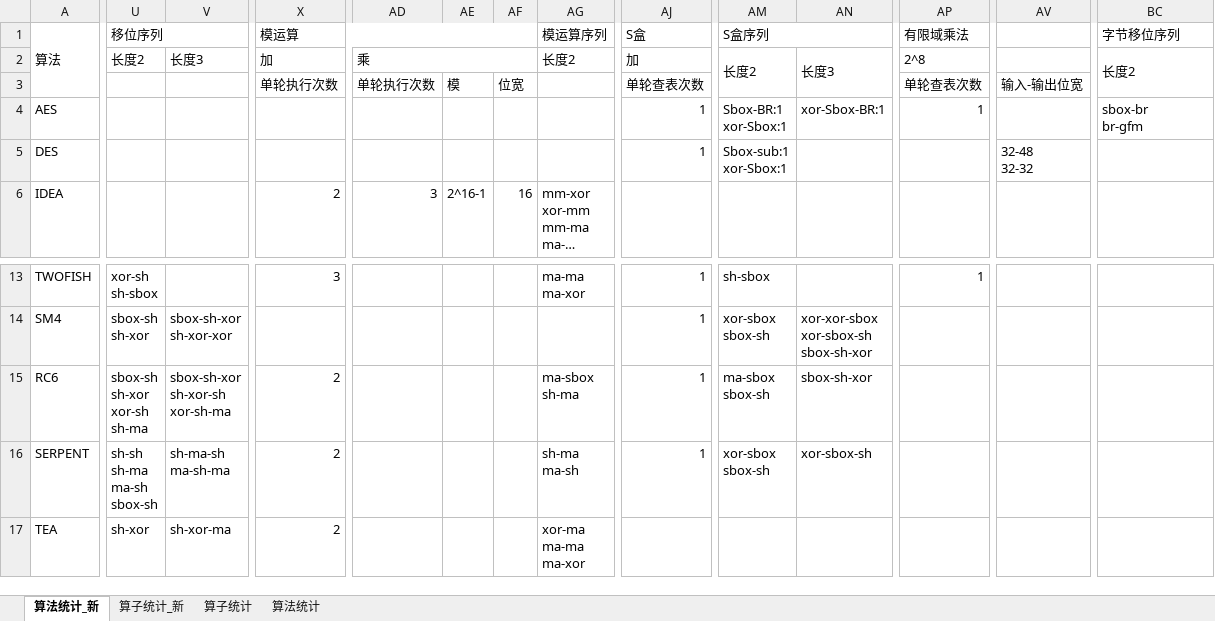
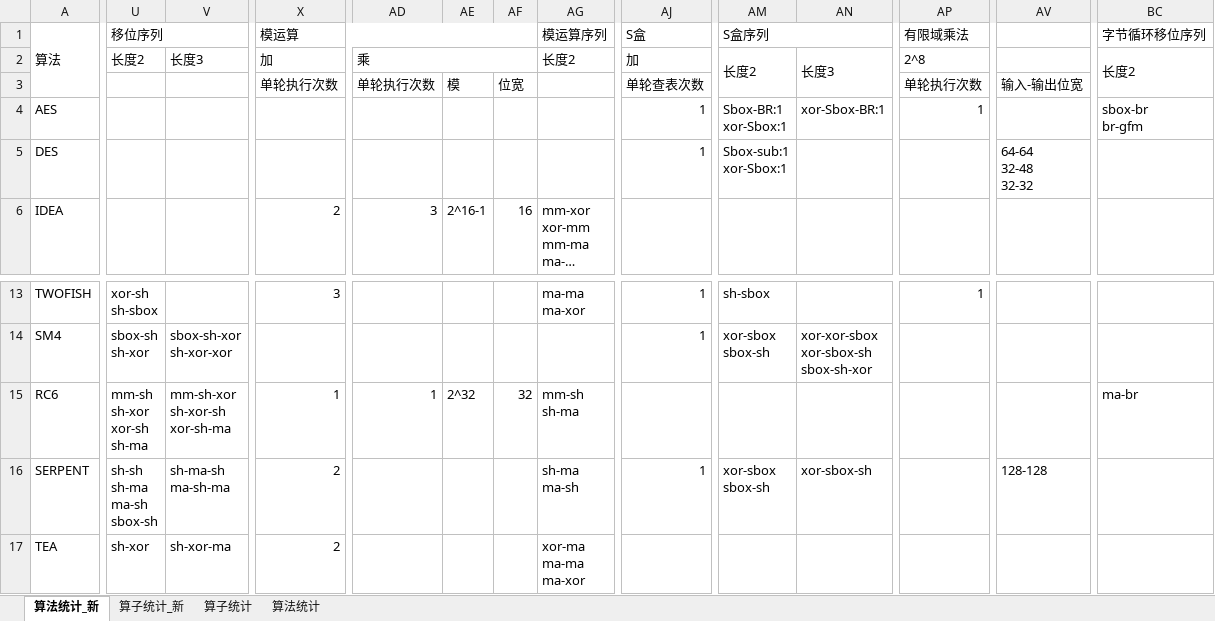
Before and after one commit to zdyzhan/bishe, an Excel workbook: 统计A.xlsx, sheet 算法统计_新, drawn as a sheet; only a part is shown, gaps mark what is left out; long unchanged cells end in …; values as stored, in another font and other column widths than the file's, no cell formats; charts and pictures not drawn; ↵ is a line break in a cell; the diff covers the shown part only; the diff names each change by its address in the sheet, - before the commit and + after, or states it on an @@ line.

```diff
--- a/统计A.xlsx (sheet 算法统计_新)
+++ b/统计A.xlsx (sheet 算法统计_新)
-BC1: 字节移位序列
+BC1: 字节循环移位序列
-AP3 (有限域乘法): 单轮查表次数
+AP3 (有限域乘法): 单轮执行次数
-AV5: 32-48 ↵ 32-32
+AV5: 64-64 ↵ 32-48 ↵ 32-32
-U15 (移位序列): sbox-sh ↵ sh-xor ↵ xor-sh ↵ sh-ma
+U15 (移位序列): mm-sh ↵ sh-xor ↵ xor-sh ↵ sh-ma
-V15: sbox-sh-xor ↵ sh-xor-sh ↵ xor-sh-ma
+V15: mm-sh-xor ↵ sh-xor-sh ↵ xor-sh-ma
-X15 (模运算): 2
+X15 (模运算): 1
-AD15: (empty)
+AD15: 1
-AE15: (empty)
+AE15: 2^32
-AF15: (empty)
+AF15: 32
-AG15 (模运算序列): ma-sbox ↵ sh-ma
+AG15 (模运算序列): mm-sh ↵ sh-ma
-AJ15 (S盒): 1
+AJ15 (S盒): (empty)
-AM15 (S盒序列): ma-sbox ↵ sbox-sh
+AM15 (S盒序列): (empty)
-AN15: sbox-sh-xor
+AN15: (empty)
-BC15 (字节循环移位序列): (empty)
+BC15 (字节循环移位序列): ma-br
-AV16: (empty)
+AV16: 128-128
```
Also changed, not shown: 3 edited cells elsewhere in this sheet, sheet 算子统计_新, cell formats, charts or pictures, 14 other files.
